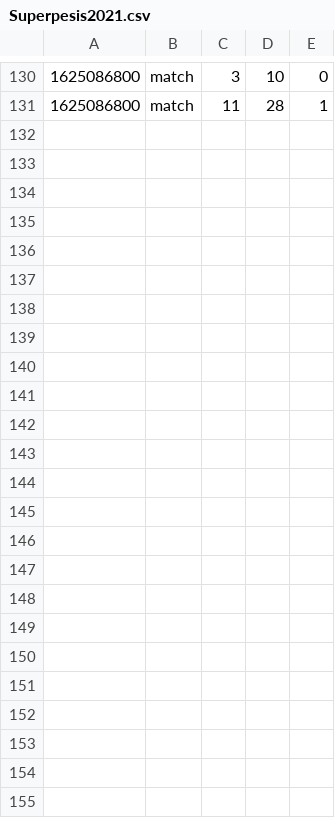
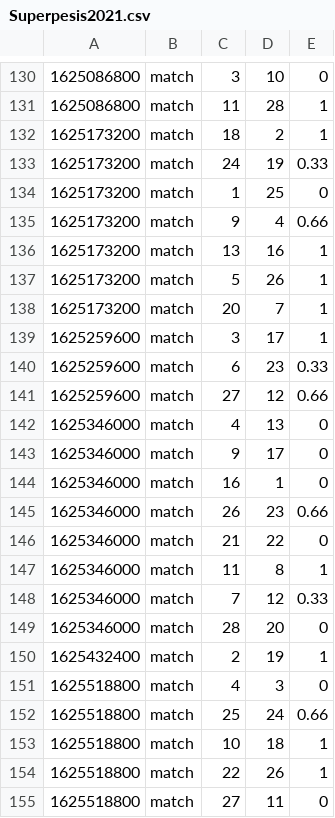
Before and after one commit to PauliMarttinen/elo-rating-engine, a CSV file: Superpesis2021.csv, drawn as a sheet; only a part is shown, gaps mark what is left out.

Commit message:
update test csv with results from the last few days

```diff
--- a/Superpesis2021.csv
+++ b/Superpesis2021.csv
@@ -131 +131,25 @@
 1625086800,match,11,28,1
+1625173200,match,18,2,1
+1625173200,match,24,19,0.33
+1625173200,match,1,25,0
+1625173200,match,9,4,0.66
+1625173200,match,13,16,1
+1625173200,match,5,26,1
+1625173200,match,20,7,1
+1625259600,match,3,17,1
+1625259600,match,6,23,0.33
+1625259600,match,27,12,0.66
+1625346000,match,4,13,0
+1625346000,match,9,17,0
+1625346000,match,16,1,0
+1625346000,match,26,23,0.66
+1625346000,match,21,22,0
+1625346000,match,11,8,1
+1625346000,match,7,12,0.33
+1625346000,match,28,20,0
+1625432400,match,2,19,1
+1625518800,match,4,3,0
+1625518800,match,25,24,0.66
+1625518800,match,10,18,1
+1625518800,match,22,26,1
+1625518800,match,27,11,0
```
